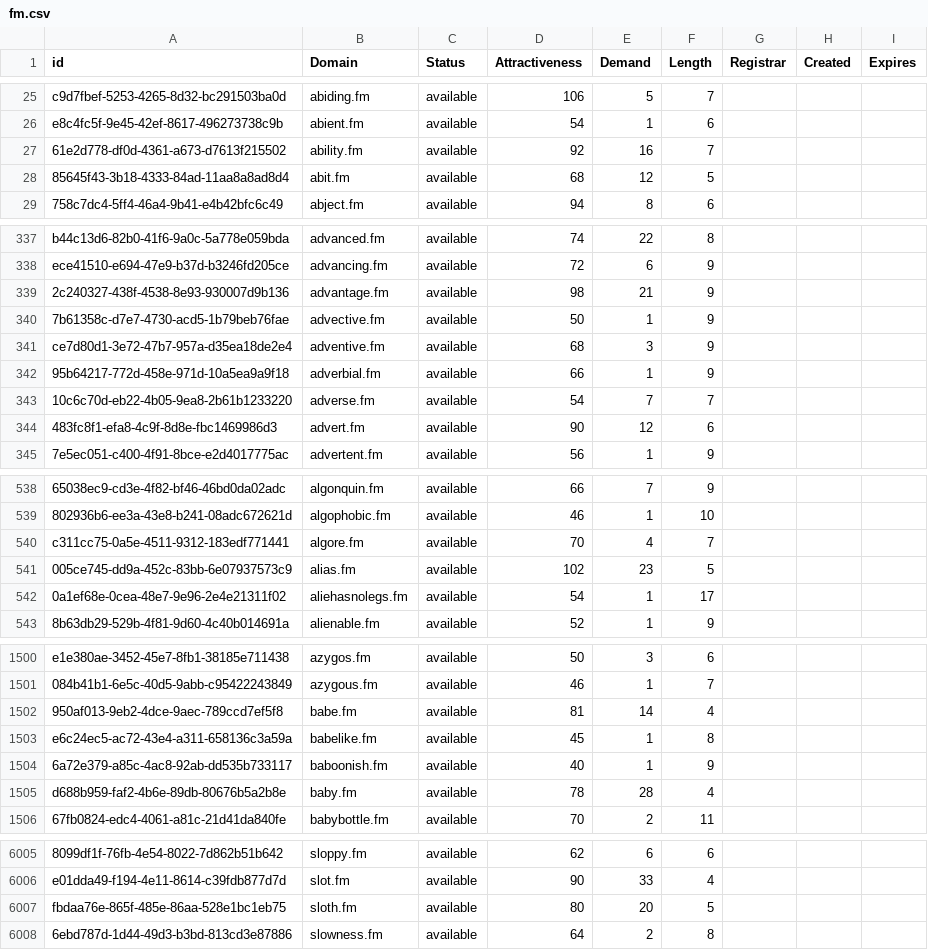
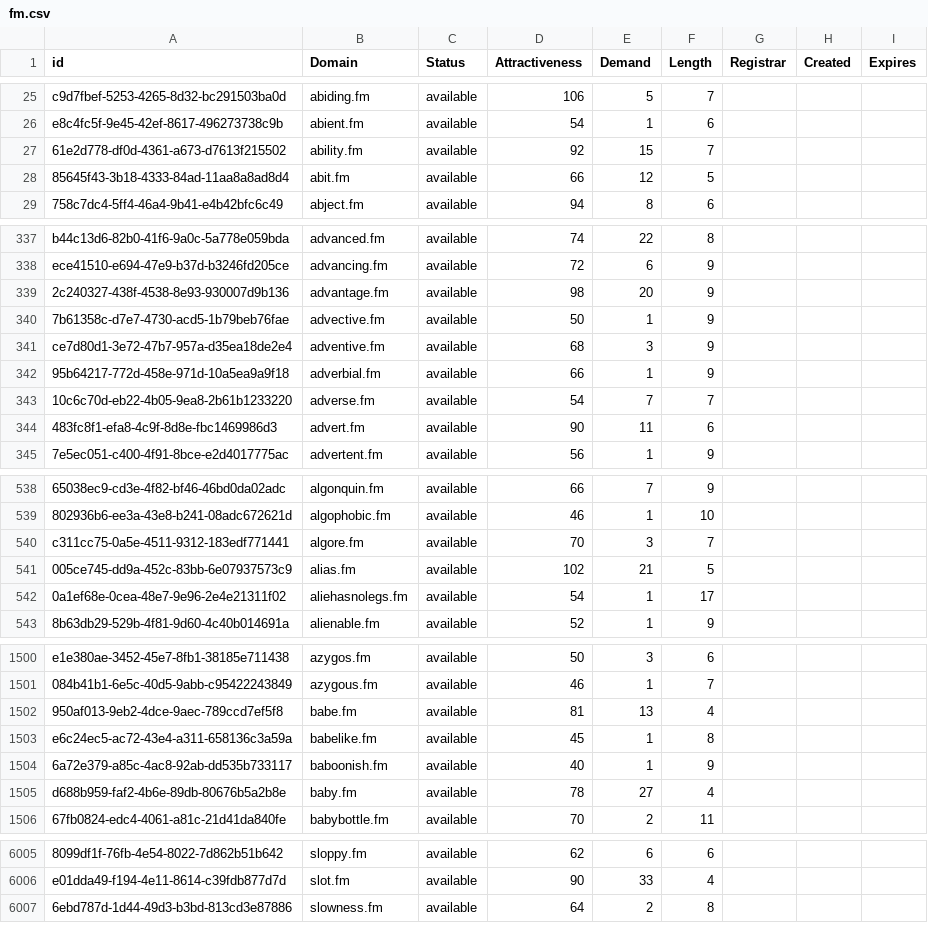
Before and after one commit to UniqueDomains/fm-oneword-domains, a CSV file: fm.csv, drawn as a sheet; only a part is shown, gaps mark what is left out; the diff covers the shown part only; the diff names each change by its address in the sheet, - before the commit and + after, or states it on an @@ line.

Commit message:
Domains update

```diff
--- a/fm.csv
+++ b/fm.csv
-E27 (Demand): 16
+E27 (Demand): 15
-D28 (Attractiveness): 68
+D28 (Attractiveness): 66
-E339 (Demand): 21
+E339 (Demand): 20
-E344 (Demand): 12
+E344 (Demand): 11
-E540 (Demand): 4
+E540 (Demand): 3
-E541 (Demand): 23
+E541 (Demand): 21
-E1502 (Demand): 14
+E1502 (Demand): 13
-E1505 (Demand): 28
+E1505 (Demand): 27
-row 6007: fbdaa76e-865f-485e-86aa-528e1bc1eb75 | sloth.fm | available | 80 | 20 | 5
```
Also changed, not shown: 172 edited cells elsewhere in this file, 2 other files.
